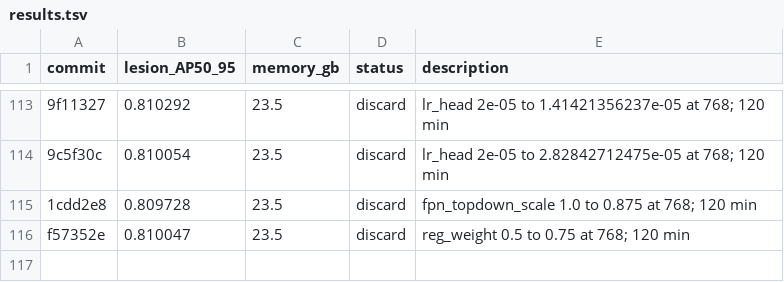
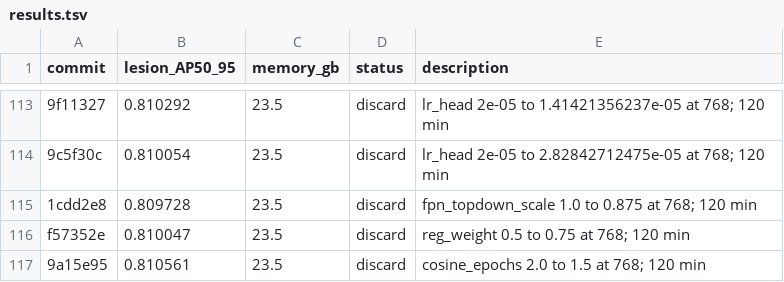
Before and after one commit to SCU-MILAB/AIBUS-CODE, a TSV file: distill/det_vjepa/results.tsv, drawn as a sheet; only a part is shown, gaps mark what is left out; the diff names each change by its address in the sheet, - before the commit and + after, or states it on an @@ line.

Commit message:
research(results): autoresearch_oct3_h115_cosine_epochs_1p5

```diff
--- a/distill/det_vjepa/results.tsv
+++ b/distill/det_vjepa/results.tsv
+row 117: 9a15e95 | 0.810561 | 23.5 | discard | cosine_epochs 2.0 to 1.5 at 768; 120 min
```
Also changed, not shown: 1 other file.
